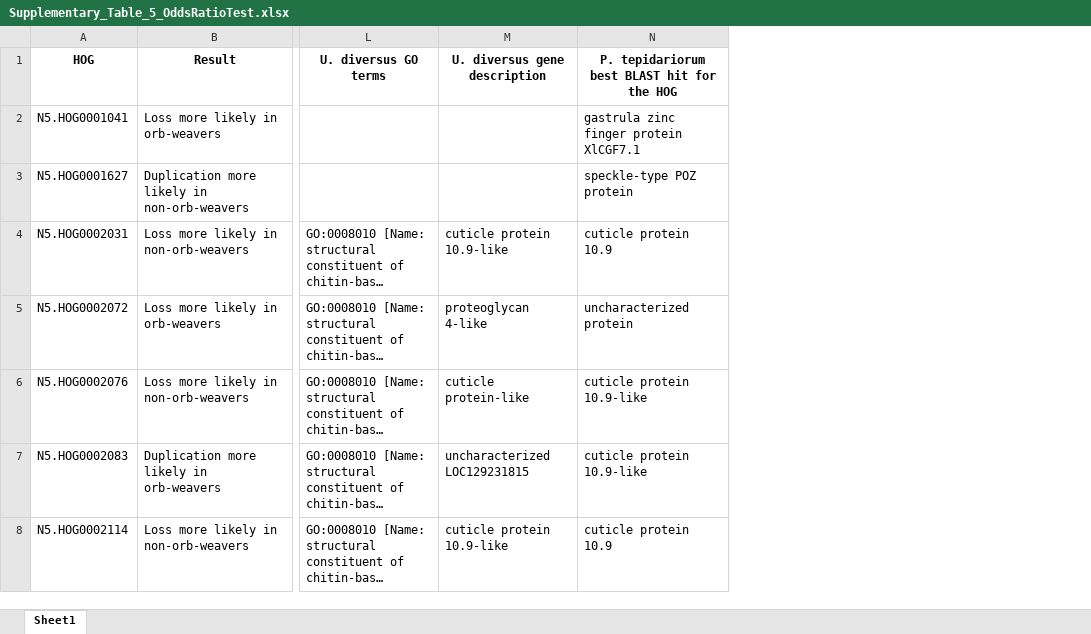
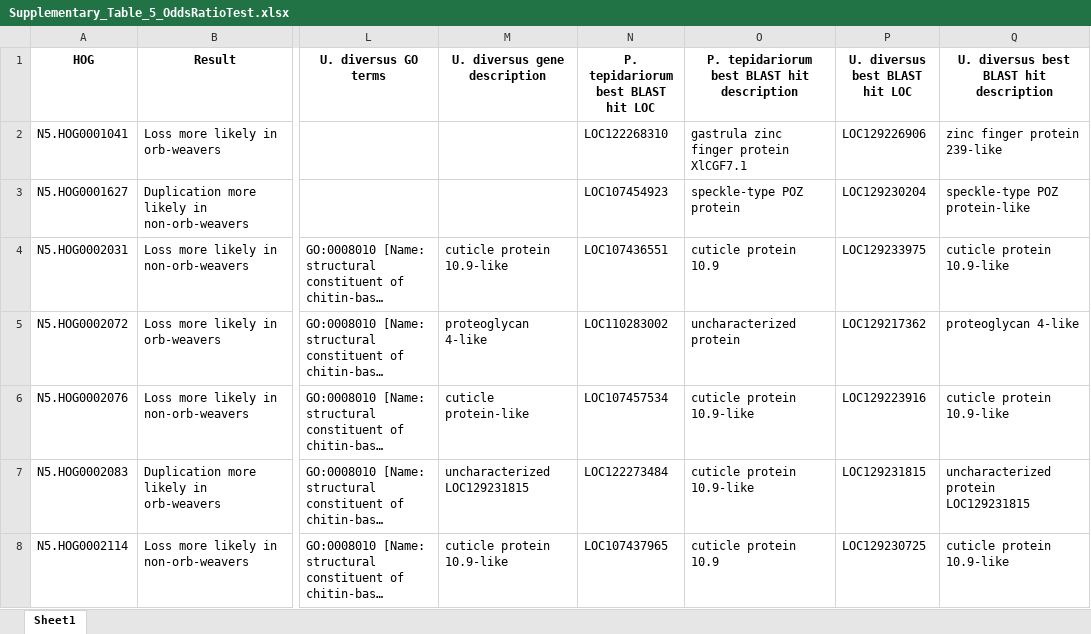
Before and after one commit to GordusLab/orb-selection, an Excel workbook: results/Supplementary_Table_5_OddsRatioTest.xlsx, sheet Sheet1, drawn as a sheet; only a part is shown, gaps mark what is left out; long unchanged cells end in …; values as stored, in another font and other column widths than the file's, no borders; addresses are those after the commit; the diff covers the shown part only; the diff names each change by its address in the sheet, - before the commit and + after, or states it on an @@ line.

Commit message:
update tables with udiv blast hits; revert parser

```diff
--- a/results/Supplementary_Table_5_OddsRatioTest.xlsx (sheet Sheet1)
+++ b/results/Supplementary_Table_5_OddsRatioTest.xlsx (sheet Sheet1)
+column N, rows 1-8: P. tepidariorum best BLAST hit LOC | LOC122268310 | LOC107454923 | LOC107436551 | LOC110283002 | LOC107457534 | LOC122273484 | LOC107437965
+column P (U. diversus best BLAST hit LOC), rows 2-8: LOC129226906 | LOC129230204 | LOC129233975 | LOC129217362 | LOC129223916 | LOC129231815 | LOC129230725
+column Q, rows 1-8: U. diversus best BLAST hit description | zinc finger protein 239-like | speckle-type POZ protein-like | cuticle protein 10.9-like | proteoglycan 4-like | cuticle protein 10.9-like | uncharacterized protein LOC129231815 | cuticle protein 10.9-like
-O1: P. tepidariorum best BLAST hit for the HOG
+O1: P. tepidariorum best BLAST hit description
```
Also changed, not shown: 115 edited cells elsewhere in this sheet, results/Supplementary_Table_1_SpiderAccessions_BUSCOs.xlsx, results/Supplementary_Table_6_OddsRatioTest_interesting_hits.xlsx, 2 other files.
